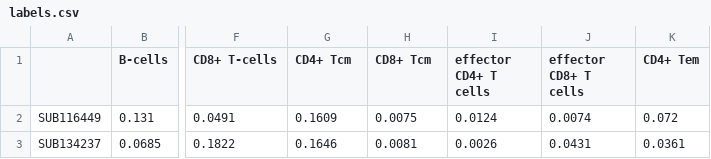
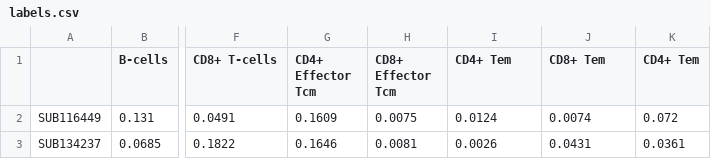
Before and after one commit to zurkin1/Yada, a CSV file: data/xCell/labels.csv, drawn as a sheet; only a part is shown, gaps mark what is left out; the diff names each change by its address in the sheet, - before the commit and + after, or states it on an @@ line.

```diff
--- a/data/xCell/labels.csv
+++ b/data/xCell/labels.csv
-G1: CD4+ Tcm
+G1: CD4+ Effector Tcm
-H1: CD8+ Tcm
+H1: CD8+ Effector Tcm
-I1: effector CD4+ T cells
+I1: CD4+ Tem
-J1: effector CD8+ T cells
+J1: CD8+ Tem
```
Also changed, not shown: data/result.csv, 10 other files.
